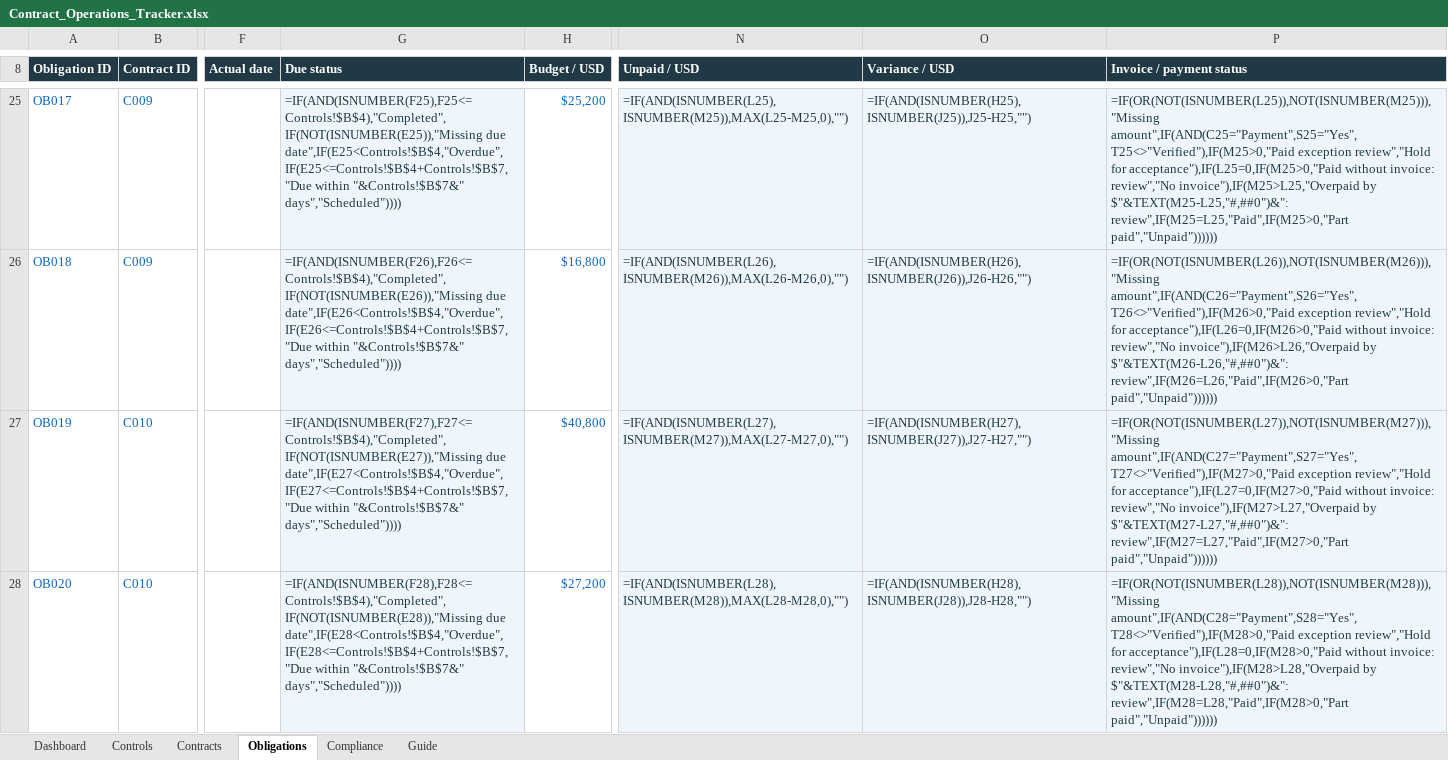
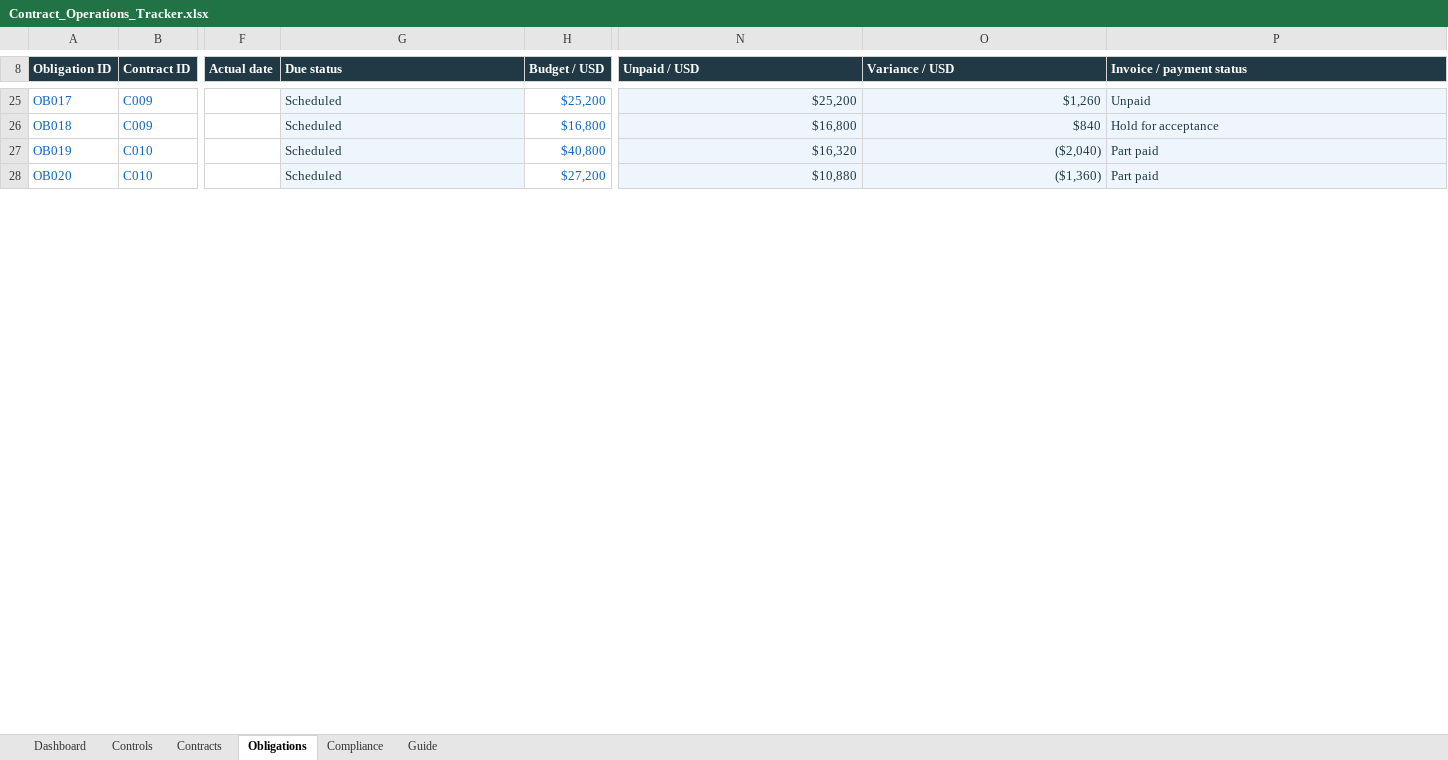
Before and after one commit to ingridkuo/ingridkuo, an Excel workbook: docs/Contract_Operations_Tracker.xlsx, sheet Obligations, drawn as a sheet; only a part is shown, gaps mark what is left out; values as stored, in another font and other column widths than the file's, no borders; formulas without a stored value are shown as written; conditional formats and table styles not drawn; the diff covers the shown part only; the diff names each change by its address in the sheet, - before the commit and + after, or states it on an @@ line.

```diff
--- a/docs/Contract_Operations_Tracker.xlsx (sheet Obligations)
+++ b/docs/Contract_Operations_Tracker.xlsx (sheet Obligations)
-G25 (Due status): =IF(AND(ISNUMBER(F25),F25<=Controls!$B$4),"Completed",IF(NOT(ISNUMBER(E25)),"Missing due date",IF(E25<Controls!$B$4,"Overdue",IF(E25<=Controls!$B$4+Controls!$B$7,"Due within "&Controls!$B$7&" days","Scheduled"))))
+G25 (Due status): Scheduled
-N25 (Unpaid / USD): =IF(AND(ISNUMBER(L25),ISNUMBER(M25)),MAX(L25-M25,0),"")
+N25 (Unpaid / USD): $25,200
-O25 (Variance / USD): =IF(AND(ISNUMBER(H25),ISNUMBER(J25)),J25-H25,"")
+O25 (Variance / USD): $1,260
-P25 (Invoice / payment status): =IF(OR(NOT(ISNUMBER(L25)),NOT(ISNUMBER(M25))),"Missing amount",IF(AND(C25="Payment",S25="Yes",T25<>"Verified"),IF(M25>0,"Paid exception review","Hold for acceptance"),IF(L25=0,IF(M25>0,"Paid without invoice: review","No invoice"),IF(M25>L25,"Overpaid by $"&TEXT(M25-L25,"#,##0")&": review",IF(M25=L25,"Paid",IF(M25>0,"Part paid","Unpaid"))))))
+P25 (Invoice / payment status): Unpaid
-G26 (Due status): =IF(AND(ISNUMBER(F26),F26<=Controls!$B$4),"Completed",IF(NOT(ISNUMBER(E26)),"Missing due date",IF(E26<Controls!$B$4,"Overdue",IF(E26<=Controls!$B$4+Controls!$B$7,"Due within "&Controls!$B$7&" days","Scheduled"))))
+G26 (Due status): Scheduled
-N26 (Unpaid / USD): =IF(AND(ISNUMBER(L26),ISNUMBER(M26)),MAX(L26-M26,0),"")
+N26 (Unpaid / USD): $16,800
-O26 (Variance / USD): =IF(AND(ISNUMBER(H26),ISNUMBER(J26)),J26-H26,"")
+O26 (Variance / USD): $840
-P26 (Invoice / payment status): =IF(OR(NOT(ISNUMBER(L26)),NOT(ISNUMBER(M26))),"Missing amount",IF(AND(C26="Payment",S26="Yes",T26<>"Verified"),IF(M26>0,"Paid exception review","Hold for acceptance"),IF(L26=0,IF(M26>0,"Paid without invoice: review","No invoice"),IF(M26>L26,"Overpaid by $"&TEXT(M26-L26,"#,##0")&": review",IF(M26=L26,"Paid",IF(M26>0,"Part paid","Unpaid"))))))
+P26 (Invoice / payment status): Hold for acceptance
-G27 (Due status): =IF(AND(ISNUMBER(F27),F27<=Controls!$B$4),"Completed",IF(NOT(ISNUMBER(E27)),"Missing due date",IF(E27<Controls!$B$4,"Overdue",IF(E27<=Controls!$B$4+Controls!$B$7,"Due within "&Controls!$B$7&" days","Scheduled"))))
+G27 (Due status): Scheduled
-N27 (Unpaid / USD): =IF(AND(ISNUMBER(L27),ISNUMBER(M27)),MAX(L27-M27,0),"")
+N27 (Unpaid / USD): $16,320
-O27 (Variance / USD): =IF(AND(ISNUMBER(H27),ISNUMBER(J27)),J27-H27,"")
+O27 (Variance / USD): ($2,040)
-P27 (Invoice / payment status): =IF(OR(NOT(ISNUMBER(L27)),NOT(ISNUMBER(M27))),"Missing amount",IF(AND(C27="Payment",S27="Yes",T27<>"Verified"),IF(M27>0,"Paid exception review","Hold for acceptance"),IF(L27=0,IF(M27>0,"Paid without invoice: review","No invoice"),IF(M27>L27,"Overpaid by $"&TEXT(M27-L27,"#,##0")&": review",IF(M27=L27,"Paid",IF(M27>0,"Part paid","Unpaid"))))))
+P27 (Invoice / payment status): Part paid
-G28 (Due status): =IF(AND(ISNUMBER(F28),F28<=Controls!$B$4),"Completed",IF(NOT(ISNUMBER(E28)),"Missing due date",IF(E28<Controls!$B$4,"Overdue",IF(E28<=Controls!$B$4+Controls!$B$7,"Due within "&Controls!$B$7&" days","Scheduled"))))
+G28 (Due status): Scheduled
-N28 (Unpaid / USD): =IF(AND(ISNUMBER(L28),ISNUMBER(M28)),MAX(L28-M28,0),"")
+N28 (Unpaid / USD): $10,880
-O28 (Variance / USD): =IF(AND(ISNUMBER(H28),ISNUMBER(J28)),J28-H28,"")
+O28 (Variance / USD): ($1,360)
-P28 (Invoice / payment status): =IF(OR(NOT(ISNUMBER(L28)),NOT(ISNUMBER(M28))),"Missing amount",IF(AND(C28="Payment",S28="Yes",T28<>"Verified"),IF(M28>0,"Paid exception review","Hold for acceptance"),IF(L28=0,IF(M28>0,"Paid without invoice: review","No invoice"),IF(M28>L28,"Overpaid by $"&TEXT(M28-L28,"#,##0")&": review",IF(M28=L28,"Paid",IF(M28>0,"Part paid","Unpaid"))))))
+P28 (Invoice / payment status): Part paid
```
Also changed, not shown: 176 edited cells elsewhere in this sheet, sheet Contracts, sheet Dashboard, sheet Compliance, sheet Controls.
